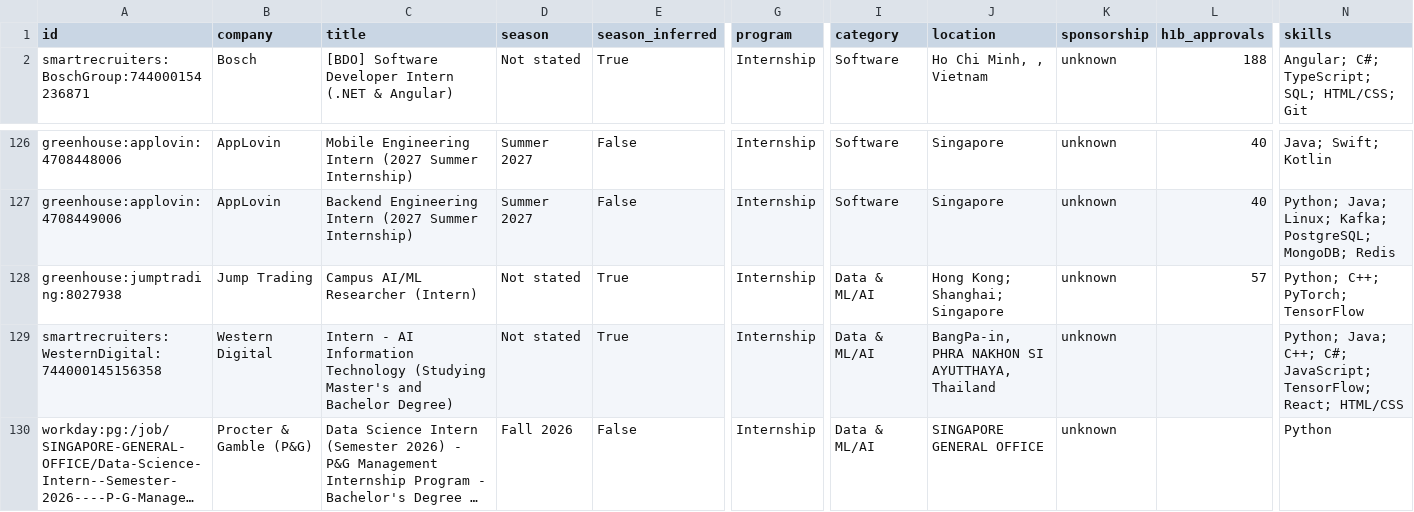
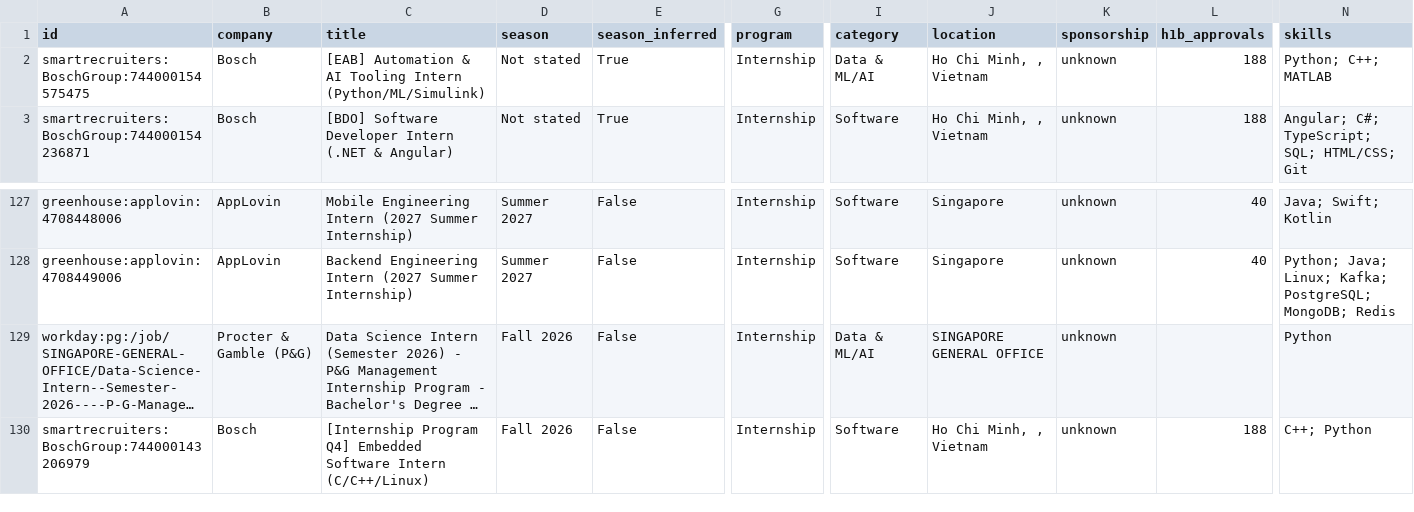
Before and after one commit to CrunchyBiscuit19/Automated-List-Of-Summer-2027-and-Fall-2026-Tech-Internships, a CSV file: data/internships.csv, drawn as a sheet; only a part is shown, gaps mark what is left out; the shorter side is filled out with more unchanged rows; long unchanged cells end in …; removed rows and columns are numbered as before the commit, all else as after; rows hold the shown columns only; the diff names each change by its address in the sheet, - before the commit and + after, or states it on an @@ line.

```diff
--- a/data/internships.csv
+++ b/data/internships.csv
+row 2: smartrecruiters:BoschGroup:744000154575475 | Bosch | [EAB] Automation & AI Tooling Intern (Python/ML/Simulink) | Not stated | True | Internship | Data & ML/AI | Ho Chi Minh, , Vietnam | unknown | 188 | Python; C++; MATLAB
-row 128: greenhouse:jumptrading:8027938 | Jump Trading | Campus AI/ML Researcher (Intern) | Not stated | True | Internship | Data & ML/AI | Hong Kong; Shanghai; Singapore | unknown | 57 | Python; C++; PyTorch; TensorFlow
-row 129: smartrecruiters:WesternDigital:744000145156358 | Western Digital | Intern - AI Information Technology (Studying Master's and Bachelor Degree) | Not stated | True | Internship | Data & ML/AI | BangPa-in, PHRA NAKHON SI AYUTTHAYA, Thailand | unknown |  | Python; Java; C++; C#; JavaScript; TensorFlow; React; HTML/CSS
```
Also changed, not shown: docs/internships.csv, 14 other files.
